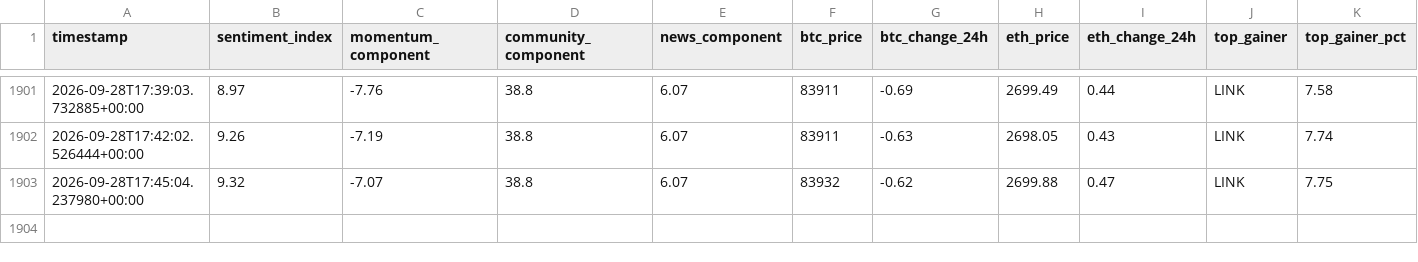
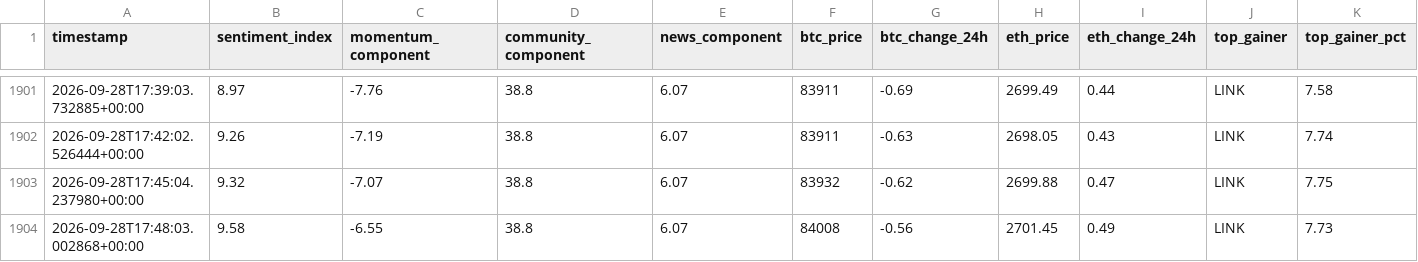
Before and after one commit to nyandajr/global-crypto-sentiment, a CSV file: data/sentiment_history.csv, drawn as a sheet; only a part is shown, gaps mark what is left out; rows hold the shown columns only; the diff names each change by its address in the sheet, - before the commit and + after, or states it on an @@ line.

Commit message:
data: crypto sentiment bullish 9.58 | BTC $84,008 (-0.56%) | top: LINK +7.73%

```diff
--- a/data/sentiment_history.csv
+++ b/data/sentiment_history.csv
+row 1904: 2026-09-28T17:48:03.002868+00:00 | 9.58 | -6.55 | 38.8 | 6.07 | 84008 | -0.56 | 2701.45 | 0.49 | LINK | 7.73
```
Also changed, not shown: 1 other file.
